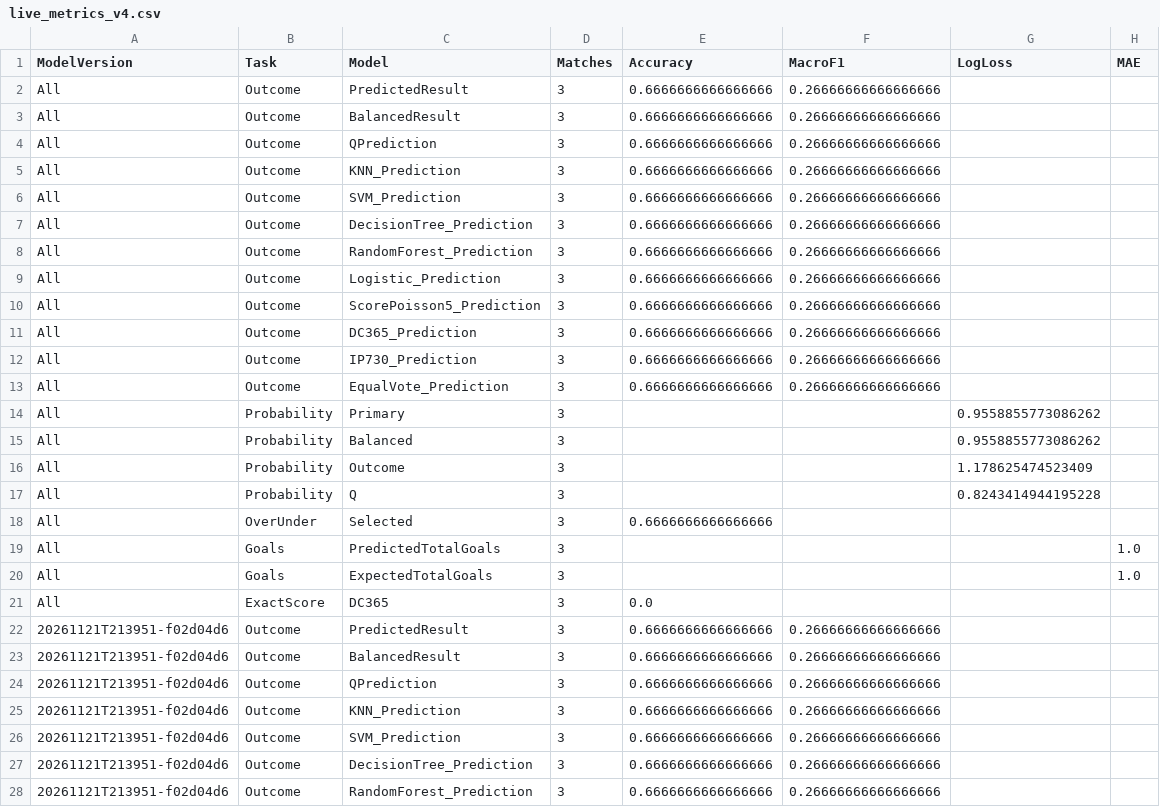
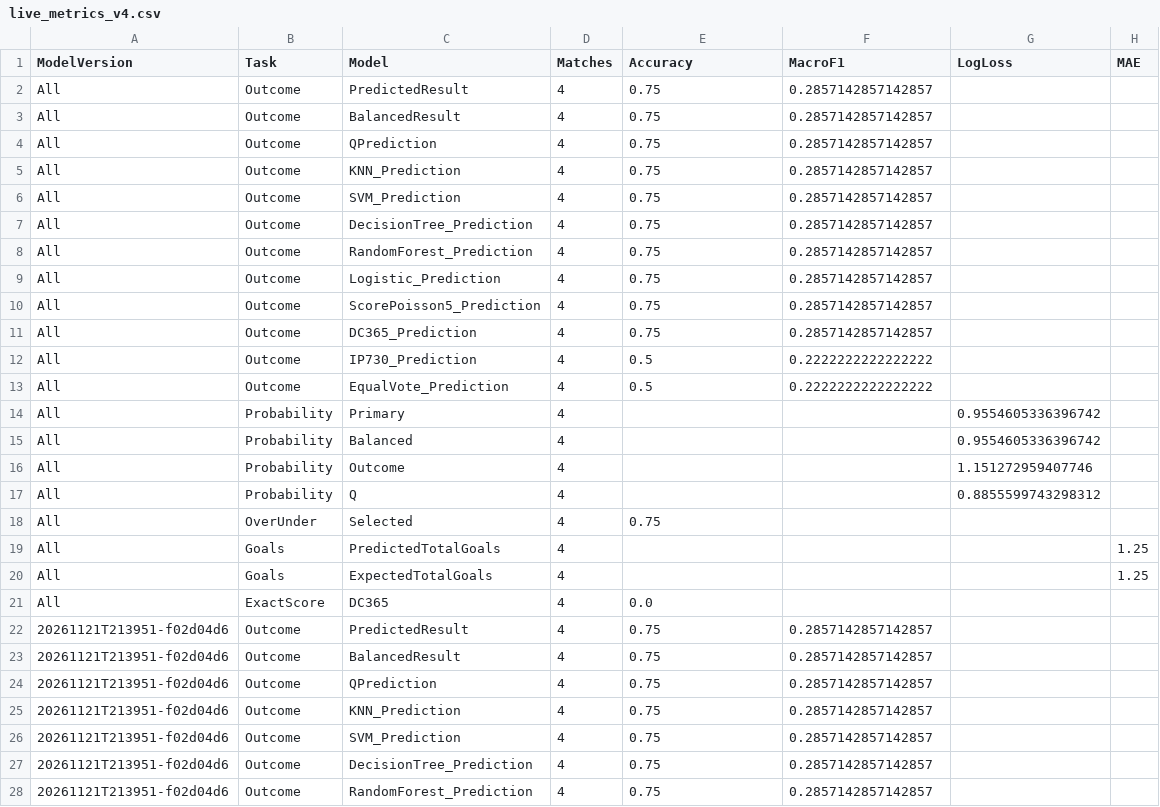
Before and after one commit to hammaddahmeddd/football-fixtures-predictor, a CSV file: outputs/v4_production/live_metrics_v4.csv, drawn as a sheet; only a part is shown; the diff covers the shown part only.

```diff
--- a/outputs/v4_production/live_metrics_v4.csv
+++ b/outputs/v4_production/live_metrics_v4.csv
@@ -1,28 +1,28 @@
 ModelVersion,Task,Model,Matches,Accuracy,MacroF1,LogLoss,MAE
-All,Outcome,PredictedResult,3,0.6666666666666666,0.26666666666666666,,
-All,Outcome,BalancedResult,3,0.6666666666666666,0.26666666666666666,,
-All,Outcome,QPrediction,3,0.6666666666666666,0.26666666666666666,,
-All,Outcome,KNN_Prediction,3,0.6666666666666666,0.26666666666666666,,
-All,Outcome,SVM_Prediction,3,0.6666666666666666,0.26666666666666666,,
-All,Outcome,DecisionTree_Prediction,3,0.6666666666666666,0.26666666666666666,,
-All,Outcome,RandomForest_Prediction,3,0.6666666666666666,0.26666666666666666,,
-All,Outcome,Logistic_Prediction,3,0.6666666666666666,0.26666666666666666,,
-All,Outcome,ScorePoisson5_Prediction,3,0.6666666666666666,0.26666666666666666,,
-All,Outcome,DC365_Prediction,3,0.6666666666666666,0.26666666666666666,,
-All,Outcome,IP730_Prediction,3,0.6666666666666666,0.26666666666666666,,
-All,Outcome,EqualVote_Prediction,3,0.6666666666666666,0.26666666666666666,,
-All,Probability,Primary,3,,,0.9558855773086262,
-All,Probability,Balanced,3,,,0.9558855773086262,
-All,Probability,Outcome,3,,,1.178625474523409,
-All,Probability,Q,3,,,0.8243414944195228,
-All,OverUnder,Selected,3,0.6666666666666666,,,
-All,Goals,PredictedTotalGoals,3,,,,1.0
-All,Goals,ExpectedTotalGoals,3,,,,1.0
-All,ExactScore,DC365,3,0.0,,,
-20261121T213951-f02d04d6,Outcome,PredictedResult,3,0.6666666666666666,0.26666666666666666,,
-20261121T213951-f02d04d6,Outcome,BalancedResult,3,0.6666666666666666,0.26666666666666666,,
-20261121T213951-f02d04d6,Outcome,QPrediction,3,0.6666666666666666,0.26666666666666666,,
-20261121T213951-f02d04d6,Outcome,KNN_Prediction,3,0.6666666666666666,0.26666666666666666,,
-20261121T213951-f02d04d6,Outcome,SVM_Prediction,3,0.6666666666666666,0.26666666666666666,,
-20261121T213951-f02d04d6,Outcome,DecisionTree_Prediction,3,0.6666666666666666,0.26666666666666666,,
-20261121T213951-f02d04d6,Outcome,RandomForest_Prediction,3,0.6666666666666666,0.26666666666666666,,
+All,Outcome,PredictedResult,4,0.75,0.2857142857142857,,
+All,Outcome,BalancedResult,4,0.75,0.2857142857142857,,
+All,Outcome,QPrediction,4,0.75,0.2857142857142857,,
+All,Outcome,KNN_Prediction,4,0.75,0.2857142857142857,,
+All,Outcome,SVM_Prediction,4,0.75,0.2857142857142857,,
+All,Outcome,DecisionTree_Prediction,4,0.75,0.2857142857142857,,
+All,Outcome,RandomForest_Prediction,4,0.75,0.2857142857142857,,
+All,Outcome,Logistic_Prediction,4,0.75,0.2857142857142857,,
+All,Outcome,ScorePoisson5_Prediction,4,0.75,0.2857142857142857,,
+All,Outcome,DC365_Prediction,4,0.75,0.2857142857142857,,
+All,Outcome,IP730_Prediction,4,0.5,0.2222222222222222,,
+All,Outcome,EqualVote_Prediction,4,0.5,0.2222222222222222,,
+All,Probability,Primary,4,,,0.9554605336396742,
+All,Probability,Balanced,4,,,0.9554605336396742,
+All,Probability,Outcome,4,,,1.151272959407746,
+All,Probability,Q,4,,,0.8855599743298312,
+All,OverUnder,Selected,4,0.75,,,
+All,Goals,PredictedTotalGoals,4,,,,1.25
+All,Goals,ExpectedTotalGoals,4,,,,1.25
+All,ExactScore,DC365,4,0.0,,,
+20261121T213951-f02d04d6,Outcome,PredictedResult,4,0.75,0.2857142857142857,,
+20261121T213951-f02d04d6,Outcome,BalancedResult,4,0.75,0.2857142857142857,,
+20261121T213951-f02d04d6,Outcome,QPrediction,4,0.75,0.2857142857142857,,
+20261121T213951-f02d04d6,Outcome,KNN_Prediction,4,0.75,0.2857142857142857,,
+20261121T213951-f02d04d6,Outcome,SVM_Prediction,4,0.75,0.2857142857142857,,
+20261121T213951-f02d04d6,Outcome,DecisionTree_Prediction,4,0.75,0.2857142857142857,,
+20261121T213951-f02d04d6,Outcome,RandomForest_Prediction,4,0.75,0.2857142857142857,,
```
Also changed, not shown: 30 edited cells elsewhere in this file, data/predictions/prediction_history.csv, data/predictions/remaining_fixtures_predictions.csv, 14 other files.
